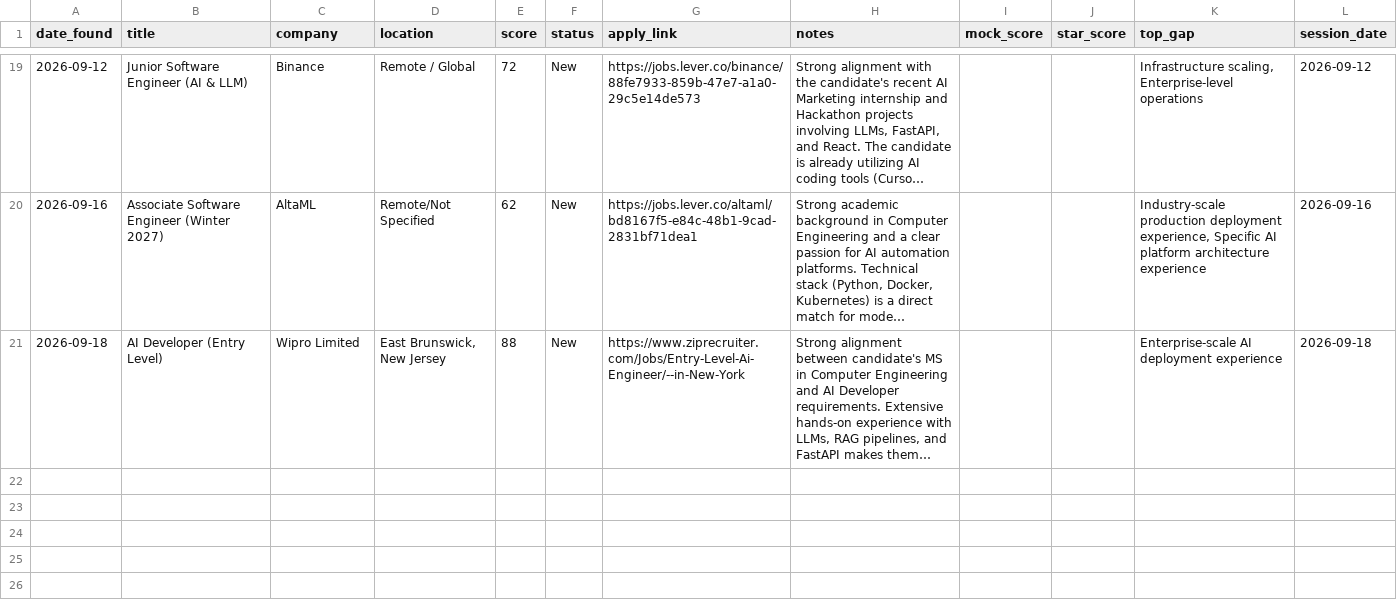
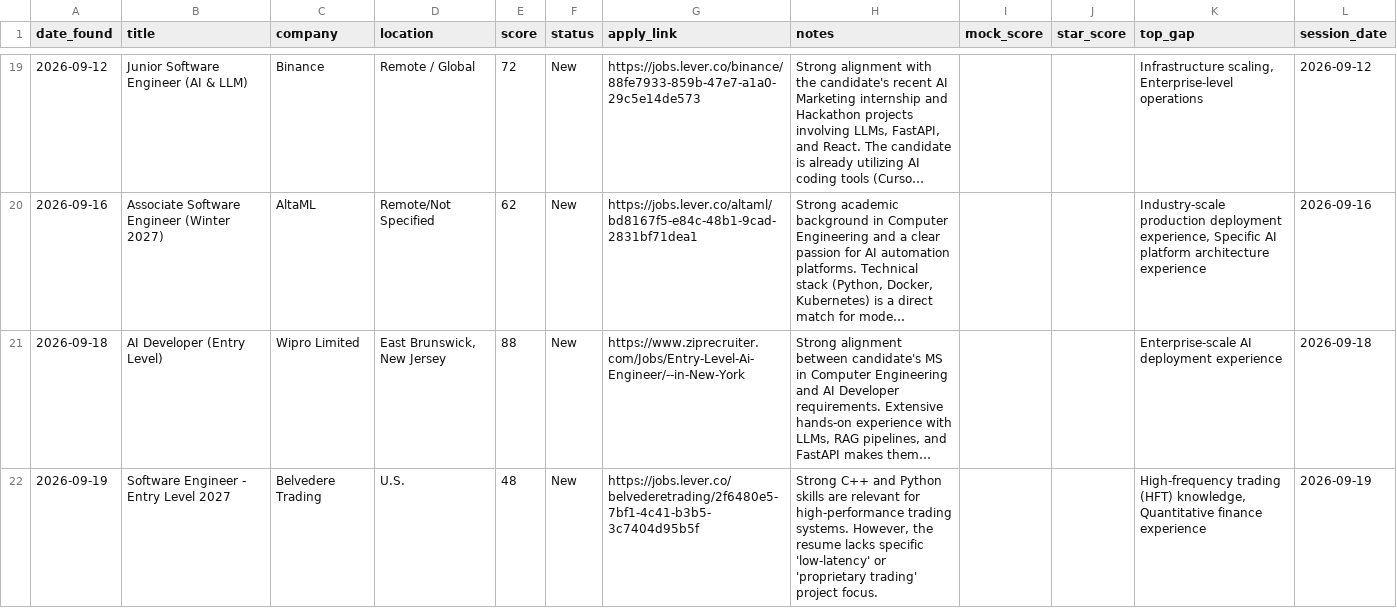
Before and after one commit to muraliikrishnant/EntryWay-AI, a CSV file: site/data/jobs_other.csv, drawn as a sheet; only a part is shown, gaps mark what is left out; long unchanged cells end in …; the diff names each change by its address in the sheet, - before the commit and + after, or states it on an @@ line.

```diff
--- a/site/data/jobs_other.csv
+++ b/site/data/jobs_other.csv
+row 22: 2026-09-19 | Software Engineer - Entry Level 2027 | Belvedere Trading | U.S. | 48 | New | https://jobs.lever.co/belvederetrading/2f6480e5-7bf1-4c41-b3b5-3c7404d95b5f | Strong C++ and Python skills are relevant for high-performance trading systems. However, the resume lacks specific 'low-latency' or 'proprietary trading' project focus. |  |  | High-frequency trading (HFT) knowledge, Quantitative finance experience | 2026-09-19
```
Also changed, not shown: site/data/jobs_forward_deployed_engineer.csv.
